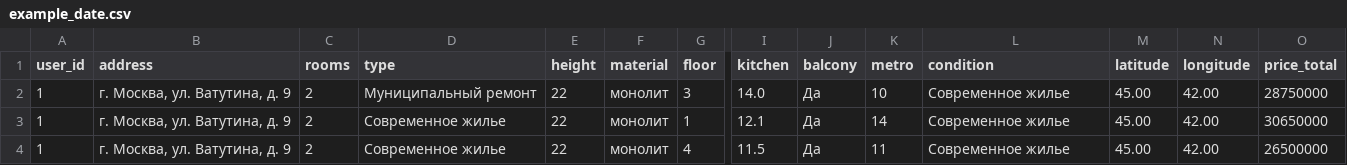
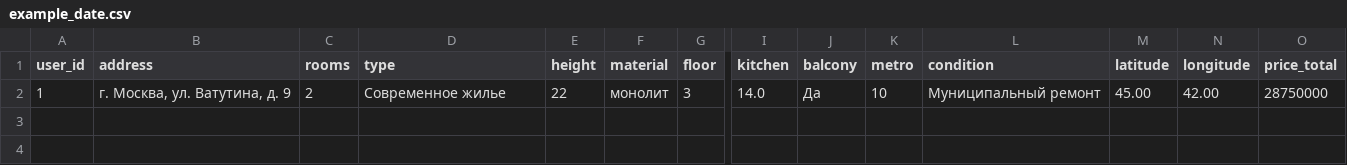
Before and after one commit to charonxnikon/moshack_2022, a CSV file: Python3/example_date.csv, drawn as a sheet; only a part is shown, gaps mark what is left out; rows hold the shown columns only; the diff names each change by its address in the sheet, - before the commit and + after, or states it on an @@ line.

```diff
--- a/Python3/example_date.csv
+++ b/Python3/example_date.csv
-D2 (type): Муниципальный ремонт
+D2 (type): Современное жилье
-L2 (condition): Современное жилье
+L2 (condition): Муниципальный ремонт
-row 3: 1 | г. Москва, ул. Ватутина, д. 9 | 2 | Современное жилье | 22 | монолит | 1 | 12.1 | Да | 14 | Современное жилье | 45.00 | 42.00 | 30650000
-row 4: 1 | г. Москва, ул. Ватутина, д. 9 | 2 | Современное жилье | 22 | монолит | 4 | 11.5 | Да | 11 | Современное жилье | 45.00 | 42.00 | 26500000
```
Also changed, not shown: Python3/example_db.csv, 2 other files.
